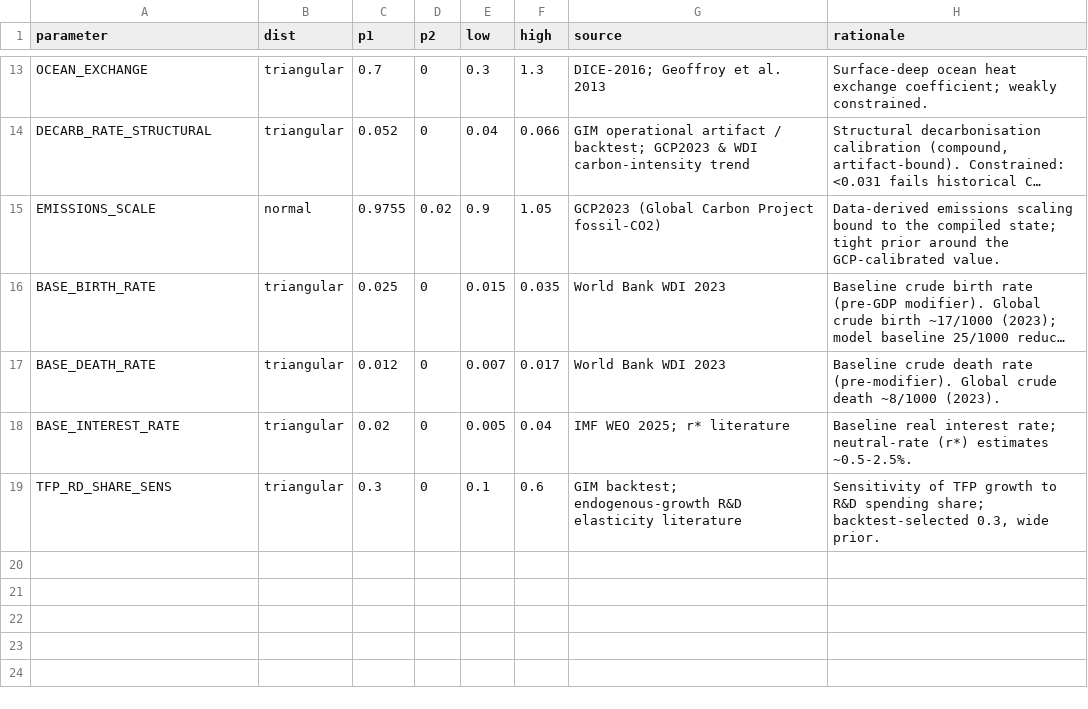
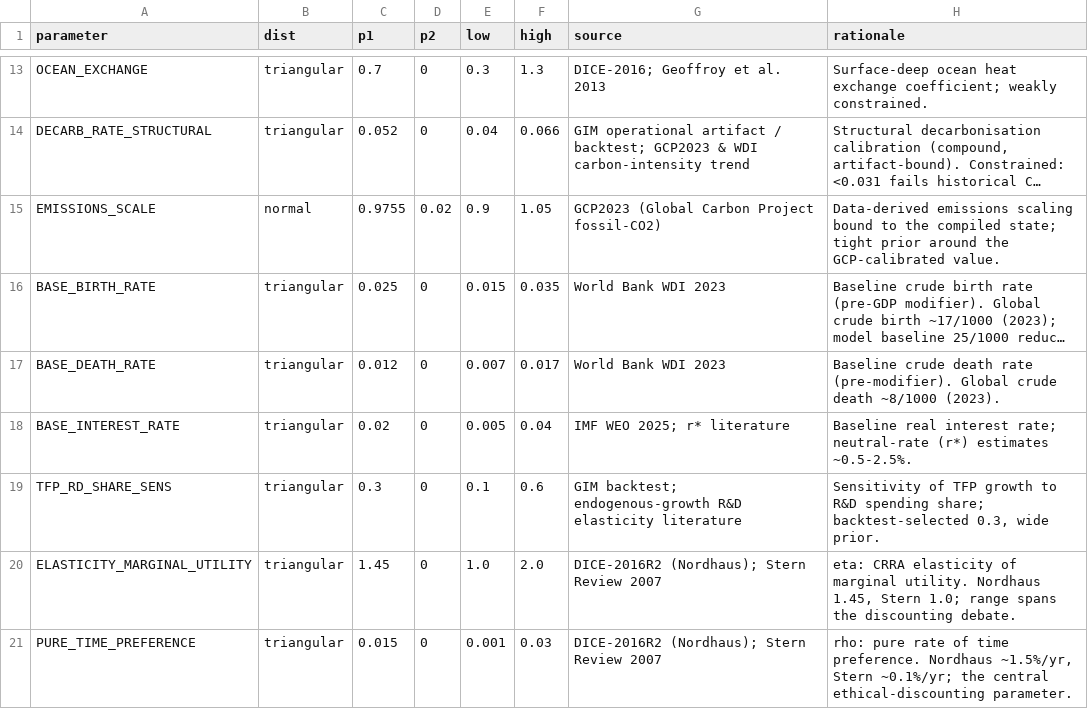
Before and after one commit to Theclimateguy/GIM, a CSV file: data/parameter_priors.csv, drawn as a sheet; only a part is shown, gaps mark what is left out; long unchanged cells end in …; the diff names each change by its address in the sheet, - before the commit and + after, or states it on an @@ line.

Commit message:
Phase 3 (A/B/C): welfare + Social Cost of Carbon
- New params ELASTICITY_MARGINAL_UTILITY (eta=1.45) + PURE_TIME_PREFERENCE (rho=0.015),
  DICE-2016R2, with Nordhaus<->Stern literature priors.
- gim/welfare.py: consumption (Y-I), CRRA utility, Ramsey-discounted social welfare.
- gim/scc.py: marginal CO2-pulse SCC (FAIR-style pool injection, common random numbers);
  scc_distribution propagates priors -> right-skewed SCC distribution.
- scripts/run_scc.py; docs/WELFARE_SCC.md; tests (welfare 4, scc 5); CI fast gate runs welfare.
- Central SCC ~$22/tCO2 (30y horizon); probabilistic median ~$13, p95 ~$32; linear in pulse
  (marginality), deterministic; backtest golden RMSEs unchanged.

```diff
--- a/data/parameter_priors.csv
+++ b/data/parameter_priors.csv
+row 20: ELASTICITY_MARGINAL_UTILITY | triangular | 1.45 | 0 | 1.0 | 2.0 | DICE-2016R2 (Nordhaus); Stern Review 2007 | eta: CRRA elasticity of marginal utility. Nordhaus 1.45, Stern 1.0; range spans the discounting debate.
+row 21: PURE_TIME_PREFERENCE | triangular | 0.015 | 0 | 0.001 | 0.03 | DICE-2016R2 (Nordhaus); Stern Review 2007 | rho: pure rate of time preference. Nordhaus ~1.5%/yr, Stern ~0.1%/yr; the central ethical-discounting parameter.
```
Also changed, not shown: 9 other files.
